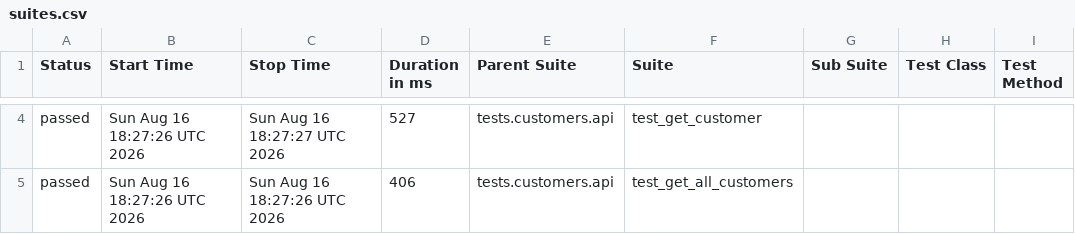
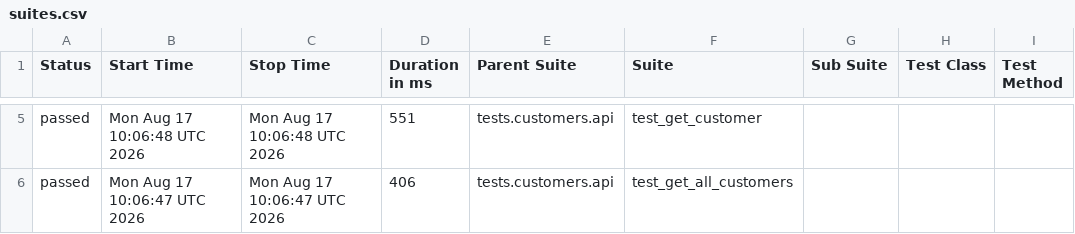
Before and after one commit to Kwakic/TestingWoocommerceAPI, a CSV file: customers/smoke/data/suites.csv, drawn as a sheet; only a part is shown, gaps mark what is left out; addresses are those after the commit; the diff covers the shown part only; the diff names each change by its address in the sheet, - before the commit and + after, or states it on an @@ line.

```diff
--- a/customers/smoke/data/suites.csv
+++ b/customers/smoke/data/suites.csv
-B5 (Start Time): Sun Aug 16 18:27:26 UTC 2026
+B5 (Start Time): Mon Aug 17 10:06:48 UTC 2026
-C5 (Stop Time): Sun Aug 16 18:27:27 UTC 2026
+C5 (Stop Time): Mon Aug 17 10:06:48 UTC 2026
-D5 (Duration in ms): 527
+D5 (Duration in ms): 551
-B6 (Start Time): Sun Aug 16 18:27:26 UTC 2026
+B6 (Start Time): Mon Aug 17 10:06:47 UTC 2026
-C6 (Stop Time): Sun Aug 16 18:27:26 UTC 2026
+C6 (Stop Time): Mon Aug 17 10:06:47 UTC 2026
```
Also changed, not shown: 1 added row, 1 removed row and 9 edited cells elsewhere in this file, products/smoke/data/suites.csv, 46 other files.
